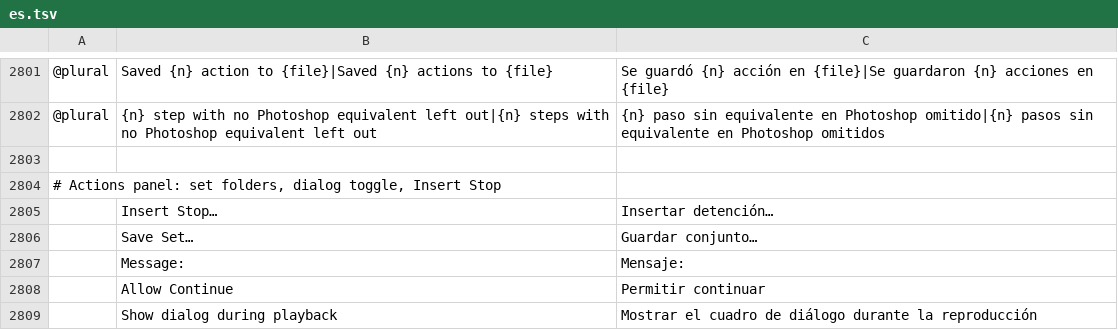
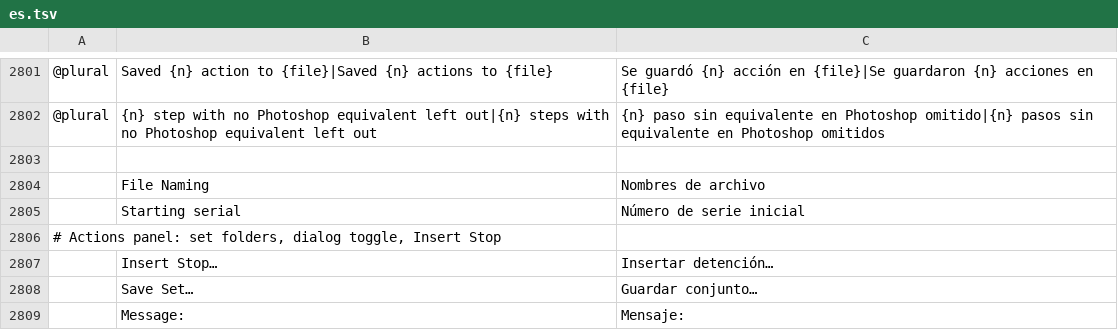
Before and after one commit to 00xJS/photocraft, a TSV file: crates/ui-egui/src/i18n/es.tsv, drawn as a sheet; only a part is shown, gaps mark what is left out; the shorter side is filled out with more unchanged rows; the diff names each change by its address in the sheet, - before the commit and + after, or states it on an @@ line.

```diff
--- a/crates/ui-egui/src/i18n/es.tsv
+++ b/crates/ui-egui/src/i18n/es.tsv
+row 2804:  | File Naming | Nombres de archivo
+row 2805:  | Starting serial | Número de serie inicial
```
Also changed, not shown: crates/ui-egui/src/i18n/cs.tsv, crates/ui-egui/src/i18n/ko.tsv, 26 other files.
